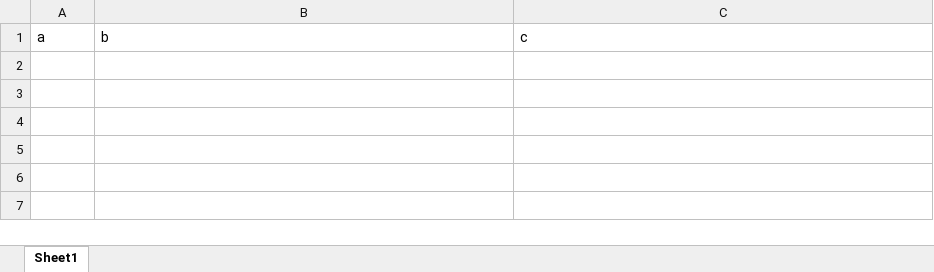
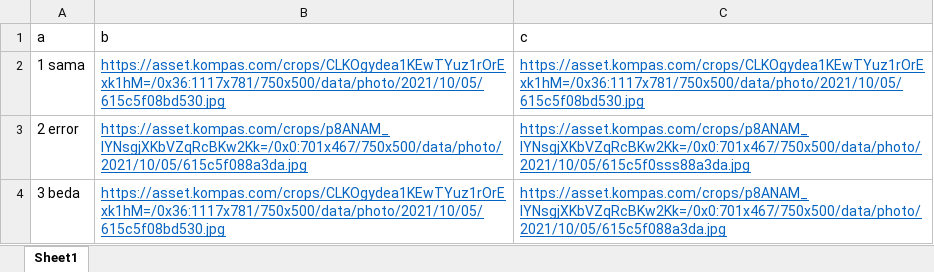
Before and after one commit to teduhafr/xlsimagecompare, an Excel workbook: Master.xlsx, sheet Sheet1, drawn as a sheet; values as stored, in another font and other column widths than the file's, no borders; the diff names each change by its address in the sheet, - before the commit and + after, or states it on an @@ line.

```diff
--- a/Master.xlsx (sheet Sheet1)
+++ b/Master.xlsx (sheet Sheet1)
+row 2: 1 sama | https://asset.kompas.com/crops/CLKOgydea1KEwTYuz1rOrExk1hM=/0x36:1117x781/750x500/data/photo/2021/10/05/615c5f08bd530.jpg | https://asset.kompas.com/crops/CLKOgydea1KEwTYuz1rOrExk1hM=/0x36:1117x781/750x500/data/photo/2021/10/05/615c5f08bd530.jpg
+row 3: 2 error | https://asset.kompas.com/crops/p8ANAM_lYNsgjXKbVZqRcBKw2Kk=/0x0:701x467/750x500/data/photo/2021/10/05/615c5f088a3da.jpg | https://asset.kompas.com/crops/p8ANAM_lYNsgjXKbVZqRcBKw2Kk=/0x0:701x467/750x500/data/photo/2021/10/05/615c5f0sss88a3da.jpg
+row 4: 3 beda | https://asset.kompas.com/crops/CLKOgydea1KEwTYuz1rOrExk1hM=/0x36:1117x781/750x500/data/photo/2021/10/05/615c5f08bd530.jpg | https://asset.kompas.com/crops/p8ANAM_lYNsgjXKbVZqRcBKw2Kk=/0x0:701x467/750x500/data/photo/2021/10/05/615c5f088a3da.jpg
```
Also changed, not shown: 2 other files.
